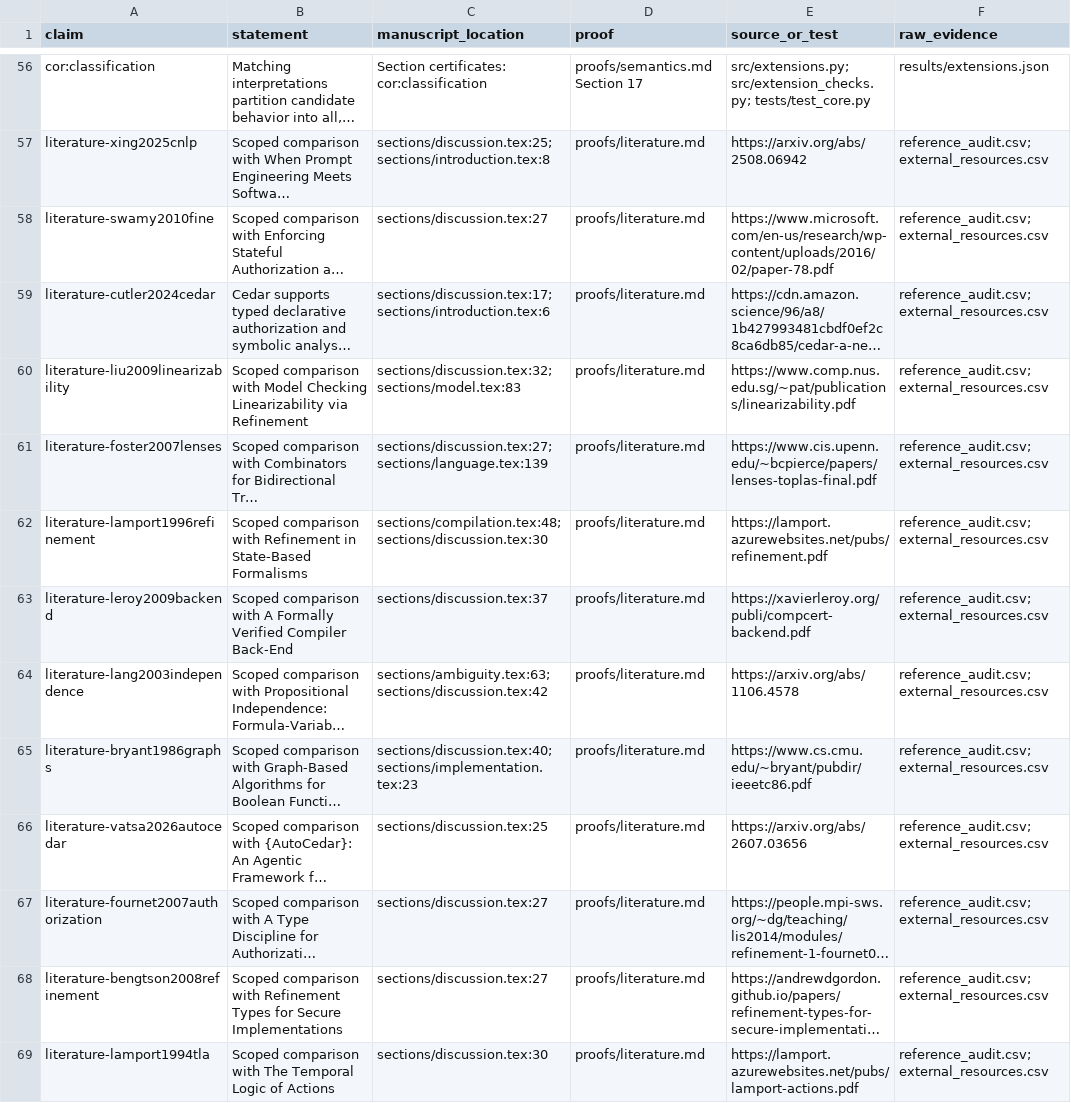
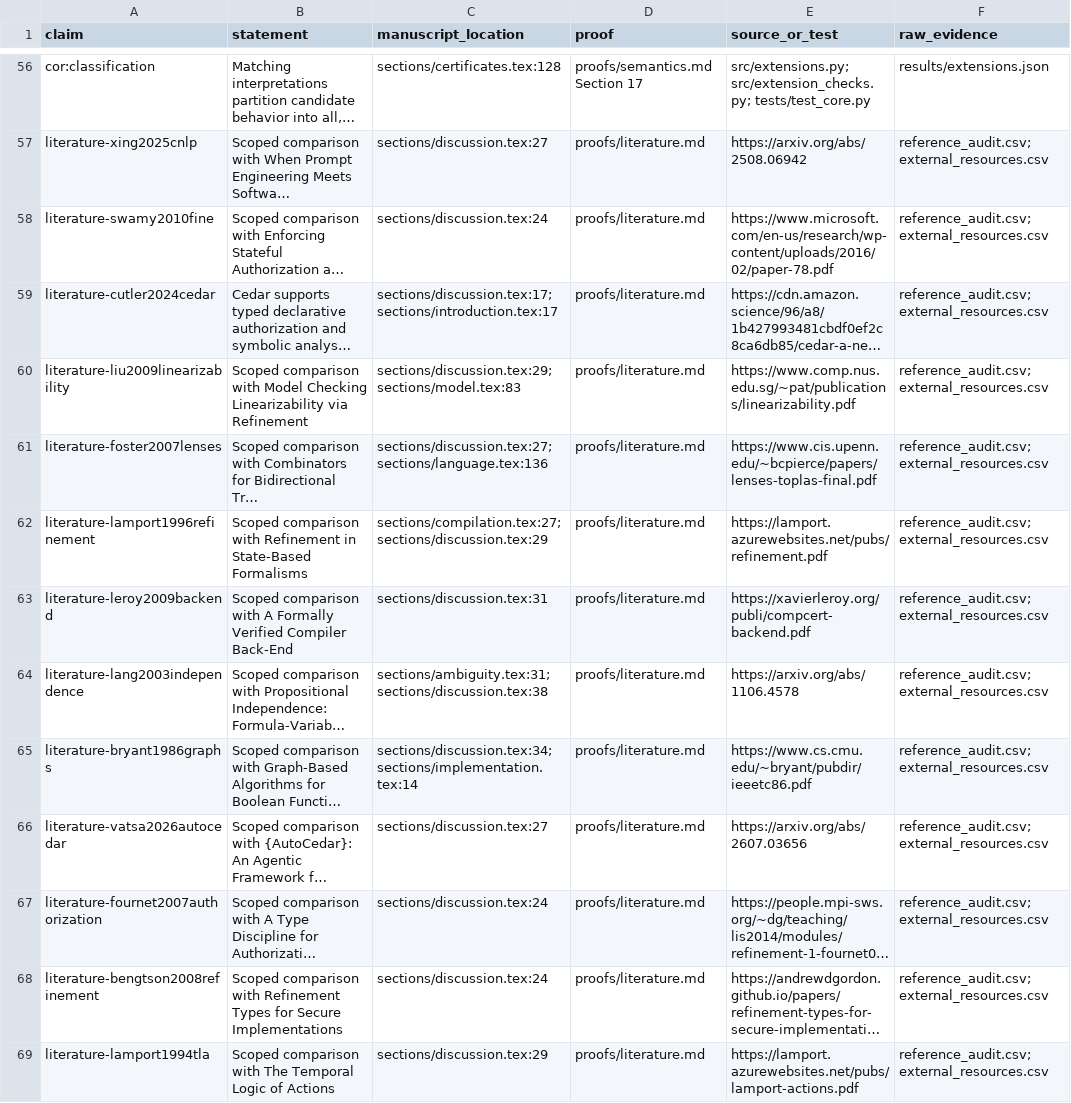
Before and after one commit to Haoyi-Zhang/AuthRefine, a CSV file: claim_evidence_ledger.csv, drawn as a sheet; only a part is shown, gaps mark what is left out; long unchanged cells end in …; the diff covers the shown part only; the diff names each change by its address in the sheet, - before the commit and + after, or states it on an @@ line.

Commit message:
Align claim evidence with current manuscript locations and release scope

```diff
--- a/claim_evidence_ledger.csv
+++ b/claim_evidence_ledger.csv
-C56 (manuscript_location): Section certificates: cor:classification
+C56 (manuscript_location): sections/certificates.tex:128
-C57 (manuscript_location): sections/discussion.tex:25; sections/introduction.tex:8
+C57 (manuscript_location): sections/discussion.tex:27
-C58 (manuscript_location): sections/discussion.tex:27
+C58 (manuscript_location): sections/discussion.tex:24
-C59 (manuscript_location): sections/discussion.tex:17; sections/introduction.tex:6
+C59 (manuscript_location): sections/discussion.tex:17; sections/introduction.tex:17
-C60 (manuscript_location): sections/discussion.tex:32; sections/model.tex:83
+C60 (manuscript_location): sections/discussion.tex:29; sections/model.tex:83
-C61 (manuscript_location): sections/discussion.tex:27; sections/language.tex:139
+C61 (manuscript_location): sections/discussion.tex:27; sections/language.tex:136
-C62 (manuscript_location): sections/compilation.tex:48; sections/discussion.tex:30
+C62 (manuscript_location): sections/compilation.tex:27; sections/discussion.tex:29
-C63 (manuscript_location): sections/discussion.tex:37
+C63 (manuscript_location): sections/discussion.tex:31
-C64 (manuscript_location): sections/ambiguity.tex:63; sections/discussion.tex:42
+C64 (manuscript_location): sections/ambiguity.tex:31; sections/discussion.tex:38
-C65 (manuscript_location): sections/discussion.tex:40; sections/implementation.tex:23
+C65 (manuscript_location): sections/discussion.tex:34; sections/implementation.tex:14
-C66 (manuscript_location): sections/discussion.tex:25
+C66 (manuscript_location): sections/discussion.tex:27
-C67:C68 (manuscript_location): sections/discussion.tex:27
+C67:C68 (manuscript_location): sections/discussion.tex:24
-C69 (manuscript_location): sections/discussion.tex:30
+C69 (manuscript_location): sections/discussion.tex:29
```
Also changed, not shown: 116 edited cells elsewhere in this file, 1 other file.
